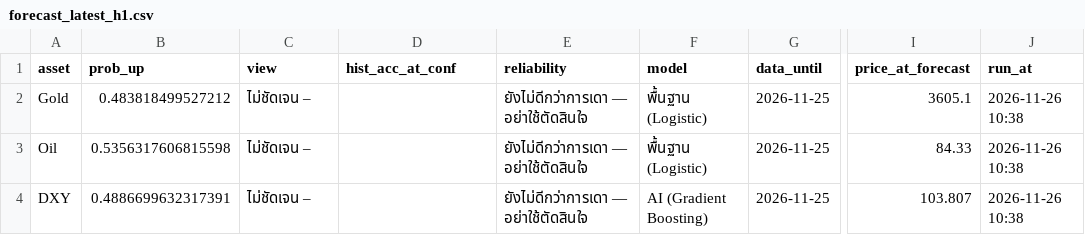
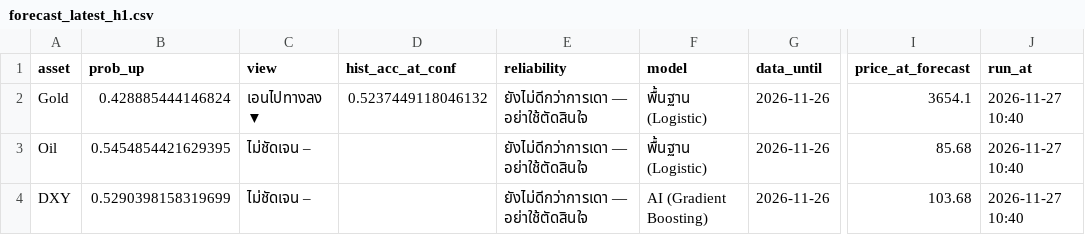
Before and after one commit to amonaipitf-ai/trading-ml, a CSV file: output/forecast_latest_h1.csv, drawn as a sheet; only a part is shown, gaps mark what is left out; the diff names each change by its address in the sheet, - before the commit and + after, or states it on an @@ line.

```diff
--- a/output/forecast_latest_h1.csv
+++ b/output/forecast_latest_h1.csv
-B2 (prob_up): 0.483818499527212
+B2 (prob_up): 0.428885444146824
-C2 (view): ไม่ชัดเจน –
+C2 (view): เอนไปทางลง ▼
-D2 (hist_acc_at_conf): (empty)
+D2 (hist_acc_at_conf): 0.5237449118046132
-G2:G4 (data_until): 2026-11-25
+G2:G4 (data_until): 2026-11-26
-I2 (price_at_forecast): 3605.1
+I2 (price_at_forecast): 3654.1
-J2:J4 (run_at): 2026-11-26 10:38
+J2:J4 (run_at): 2026-11-27 10:40
-B3 (prob_up): 0.5356317606815598
+B3 (prob_up): 0.5454854421629395
-I3 (price_at_forecast): 84.33
+I3 (price_at_forecast): 85.68
-B4 (prob_up): 0.4886699632317391
+B4 (prob_up): 0.5290398158319699
-I4 (price_at_forecast): 103.807
+I4 (price_at_forecast): 103.68
```
Also changed, not shown: data/forecast_log.csv, data/prices.csv, 15 other files.
